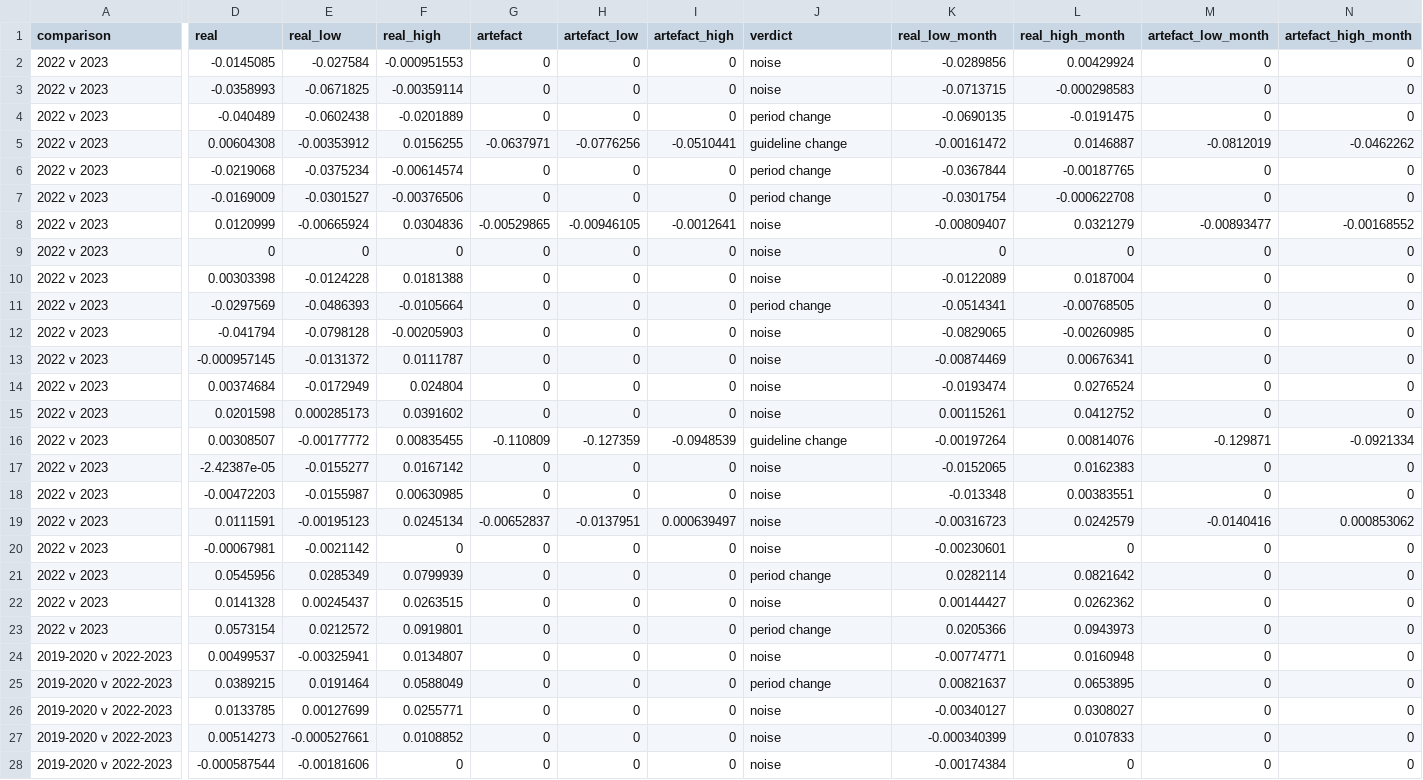
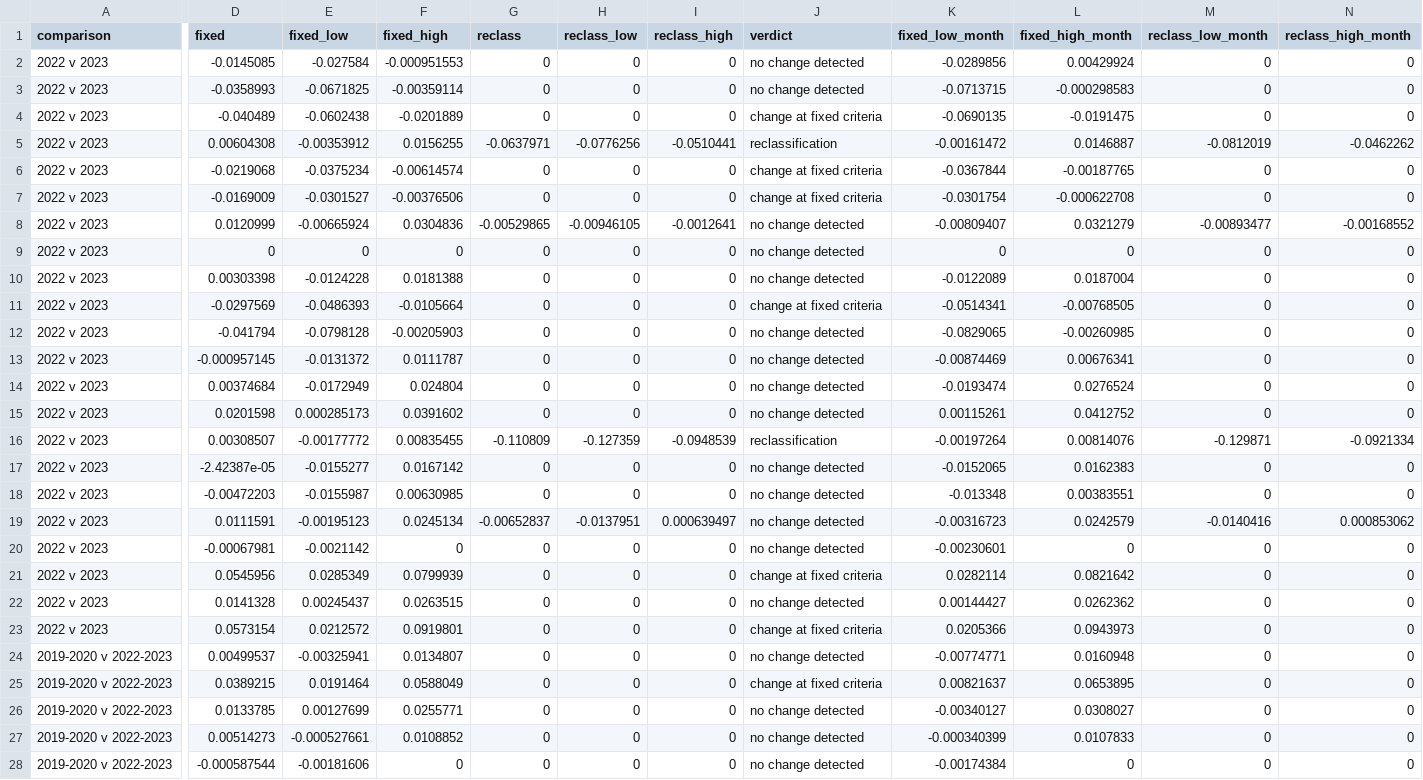
Before and after one commit to FerrumSL/breakpoint-drift, a CSV file: results/narms_cluster.csv, drawn as a sheet; only a part is shown, gaps mark what is left out; the diff covers the shown part only; the diff names each change by its address in the sheet, - before the commit and + after, or states it on an @@ line.

```diff
--- a/results/narms_cluster.csv
+++ b/results/narms_cluster.csv
-D1: real
+D1: fixed
-E1: real_low
+E1: fixed_low
-F1: real_high
+F1: fixed_high
-G1: artefact
+G1: reclass
-H1: artefact_low
+H1: reclass_low
-I1: artefact_high
+I1: reclass_high
-K1: real_low_month
+K1: fixed_low_month
-L1: real_high_month
+L1: fixed_high_month
-M1: artefact_low_month
+M1: reclass_low_month
-N1: artefact_high_month
+N1: reclass_high_month
-J2:J3 (verdict): noise
+J2:J3 (verdict): no change detected
-J4 (verdict): period change
+J4 (verdict): change at fixed criteria
-J5 (verdict): guideline change
+J5 (verdict): reclassification
-J6:J7 (verdict): period change
+J6:J7 (verdict): change at fixed criteria
-J8:J10 (verdict): noise
+J8:J10 (verdict): no change detected
-J11 (verdict): period change
+J11 (verdict): change at fixed criteria
-J12:J15 (verdict): noise
+J12:J15 (verdict): no change detected
-J16 (verdict): guideline change
+J16 (verdict): reclassification
-J17:J20 (verdict): noise
+J17:J20 (verdict): no change detected
-J21 (verdict): period change
+J21 (verdict): change at fixed criteria
-J22 (verdict): noise
+J22 (verdict): no change detected
-J23 (verdict): period change
+J23 (verdict): change at fixed criteria
-J24 (verdict): noise
+J24 (verdict): no change detected
-J25 (verdict): period change
+J25 (verdict): change at fixed criteria
-J26:J28 (verdict): noise
+J26:J28 (verdict): no change detected
```
Also changed, not shown: 20 edited cells elsewhere in this file, results/narms_editions.csv, results/narms_relabel.csv, 37 other files.
